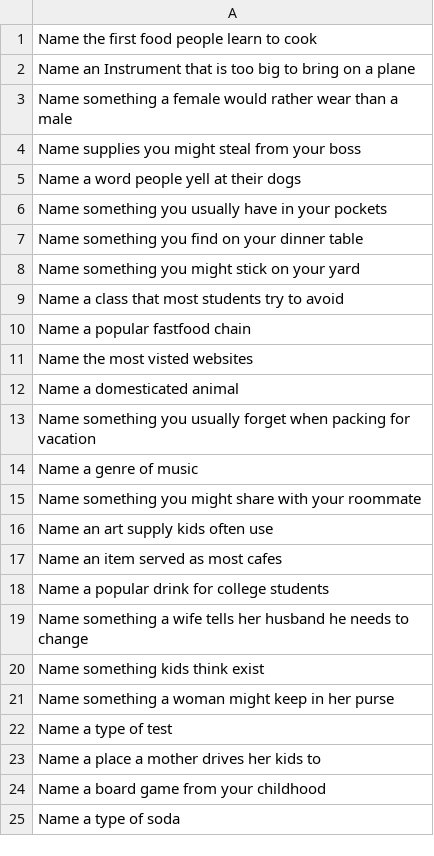
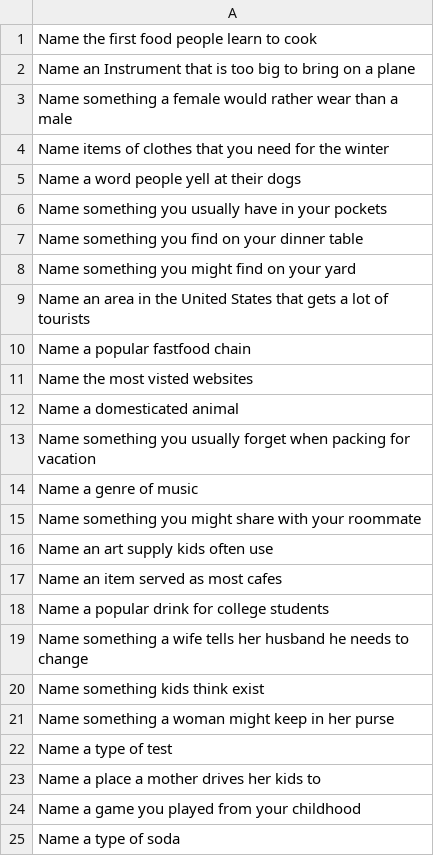
Before and after one commit to BartoszMichalak9/Family-Fued, a CSV file: FAMILY FEUD QUESTIONS.csv, drawn as a sheet.

```diff
--- a/FAMILY FEUD QUESTIONS.csv
+++ b/FAMILY FEUD QUESTIONS.csv
@@ -3,3 +3,3 @@ Name an Instrument that is too big to bring on a plane
 Name something a female would rather wear than a male
-Name supplies you might steal from your boss
+Name items of clothes that you need for the winter
 Name a word people yell at their dogs
@@ -7,4 +7,4 @@ Name something you usually have in your pockets
 Name something you find on your dinner table
-Name something you might stick on your yard
-Name a class that most students try to avoid
+Name something you might find on your yard
+Name an area in the United States that gets a lot of tourists
 Name a popular fastfood chain
@@ -23,3 +23,3 @@ Name a type of test
 Name a place a mother drives her kids to
-Name a board game from your childhood
+Name a game you played from your childhood
 Name a type of soda
```
Also changed, not shown: FAMILY FEUD ANSWERS.csv, 2 other files.
